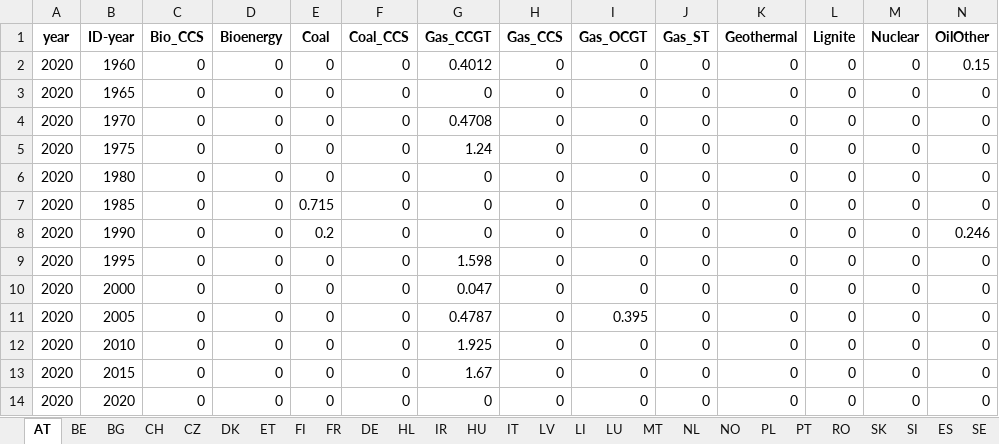
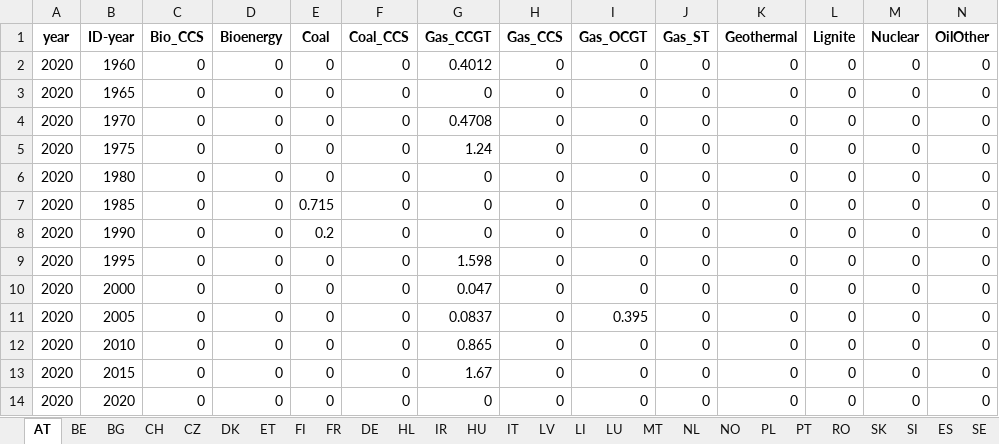
Before and after one commit to addroz/match_and_merge, an Excel workbook: grouped.xlsx, sheet AT, drawn as a sheet; values as stored, in another font and other column widths than the file's, no borders; the diff names each change by its address in the sheet, - before the commit and + after, or states it on an @@ line.

```diff
--- a/grouped.xlsx (sheet AT)
+++ b/grouped.xlsx (sheet AT)
-N2 (OilOther): 0.15
+N2 (OilOther): 0
-N8 (OilOther): 0.246
+N8 (OilOther): 0
-G11 (Gas_CCGT): 0.4787
+G11 (Gas_CCGT): 0.0837
-G12 (Gas_CCGT): 1.925
+G12 (Gas_CCGT): 0.865
```
Also changed, not shown: sheet DE, sheet IT, sheet ES, sheet DK, sheet NO, sheet LI, 8 more sheets, 3 other files.
